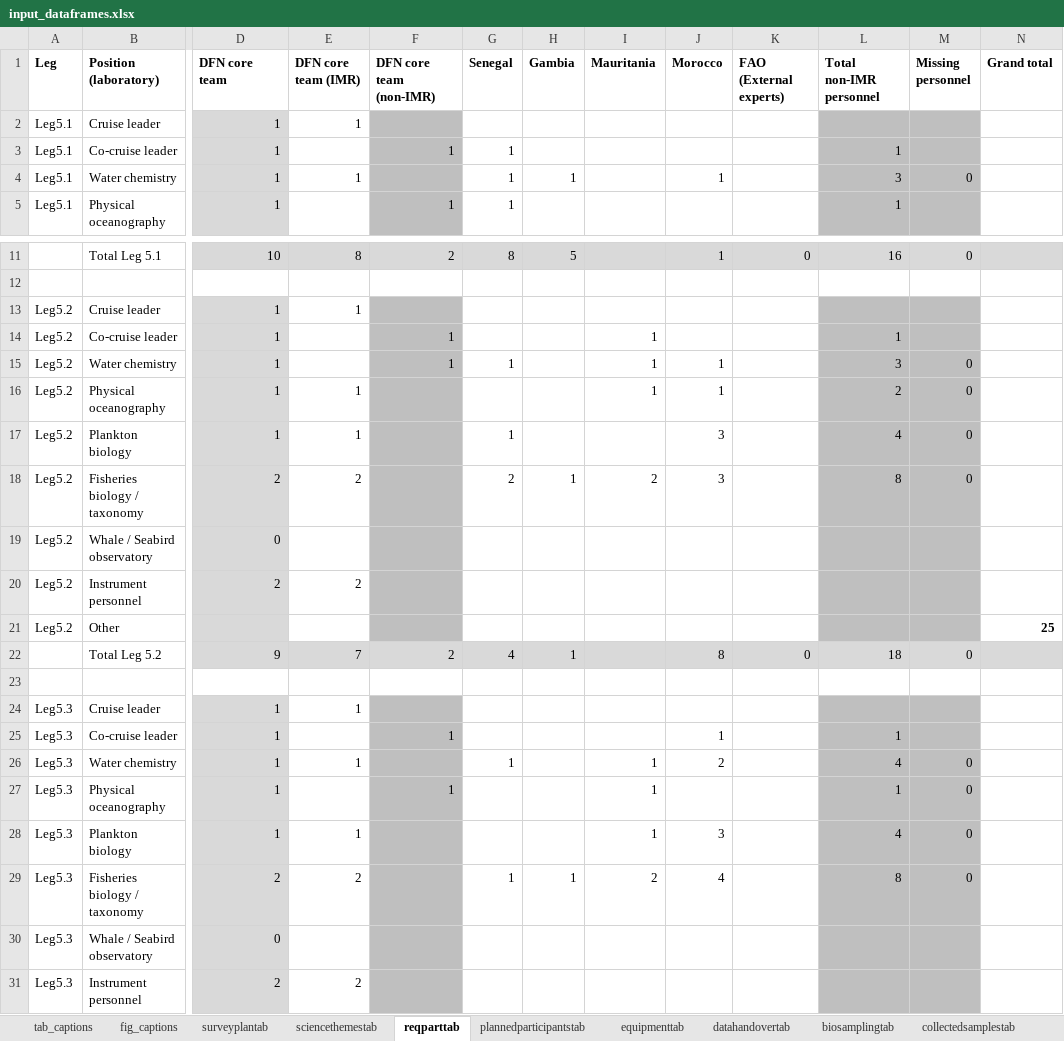
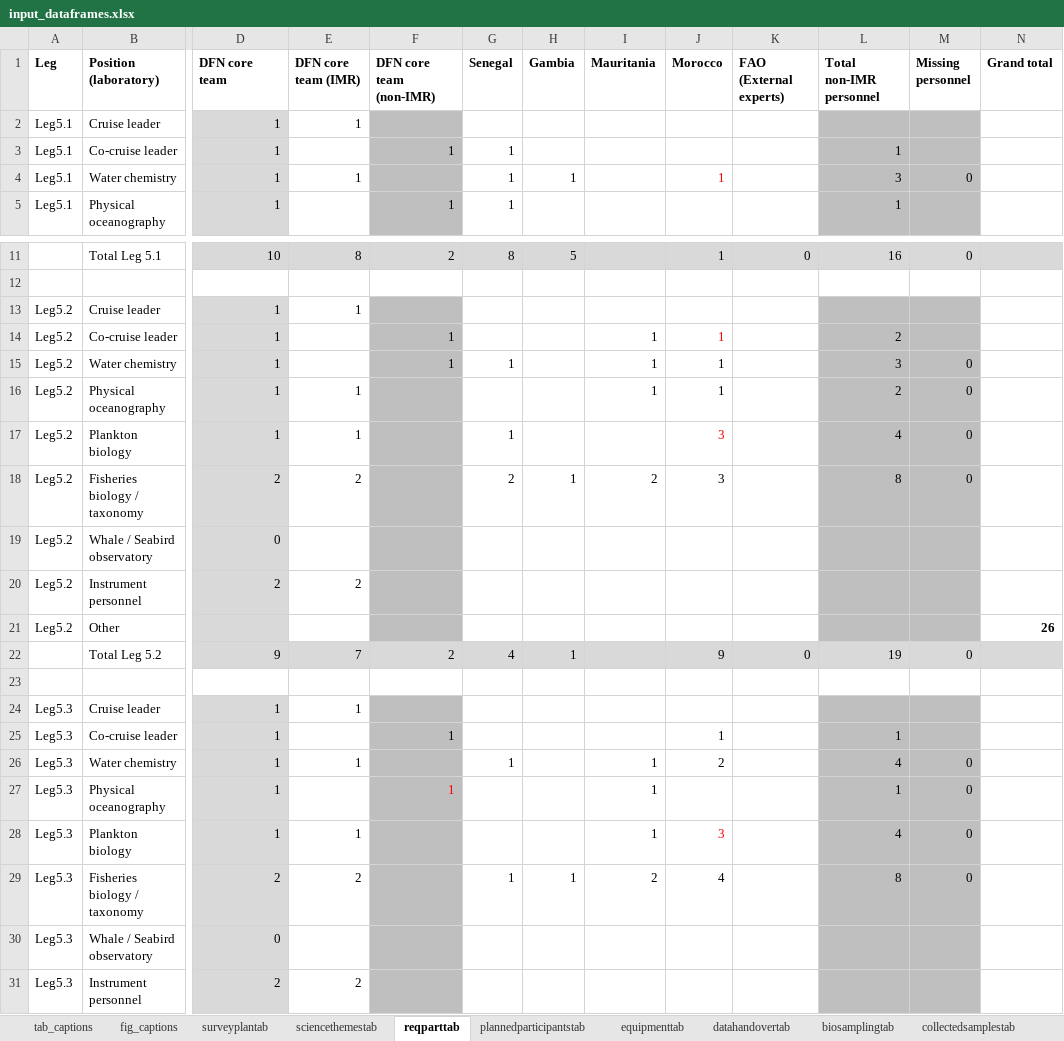
Before and after one commit to niknikos/SailingOrdersDFN, an Excel workbook: _tables/input_dataframes.xlsx, sheet reqparttab, drawn as a sheet; only a part is shown, gaps mark what is left out; values as stored, in another font and other column widths than the file's, no borders; the diff names each change by its address in the sheet, - before the commit and + after, or states it on an @@ line.

```diff
--- a/_tables/input_dataframes.xlsx (sheet reqparttab)
+++ b/_tables/input_dataframes.xlsx (sheet reqparttab)
-J4 text colour: black
+J4 text colour: #FF0000
-J14 (Morocco): (empty)
+J14 (Morocco): 1
-L14 (Total non-IMR personnel): 1
+L14 (Total non-IMR personnel): 2
-J17 text colour: black
+J17 text colour: #FF0000
-N21 (Grand total): 25
+N21 (Grand total): 26
-J22 (Morocco): 8
+J22 (Morocco): 9
-L22 (Total non-IMR personnel): 18
+L22 (Total non-IMR personnel): 19
-F27 text colour: black
+F27 text colour: #FF0000
-J28 text colour: black
+J28 text colour: #FF0000
```
Also changed, not shown: sheet collectedsamplestab, sheet biosamplingtab, 1 other file.
